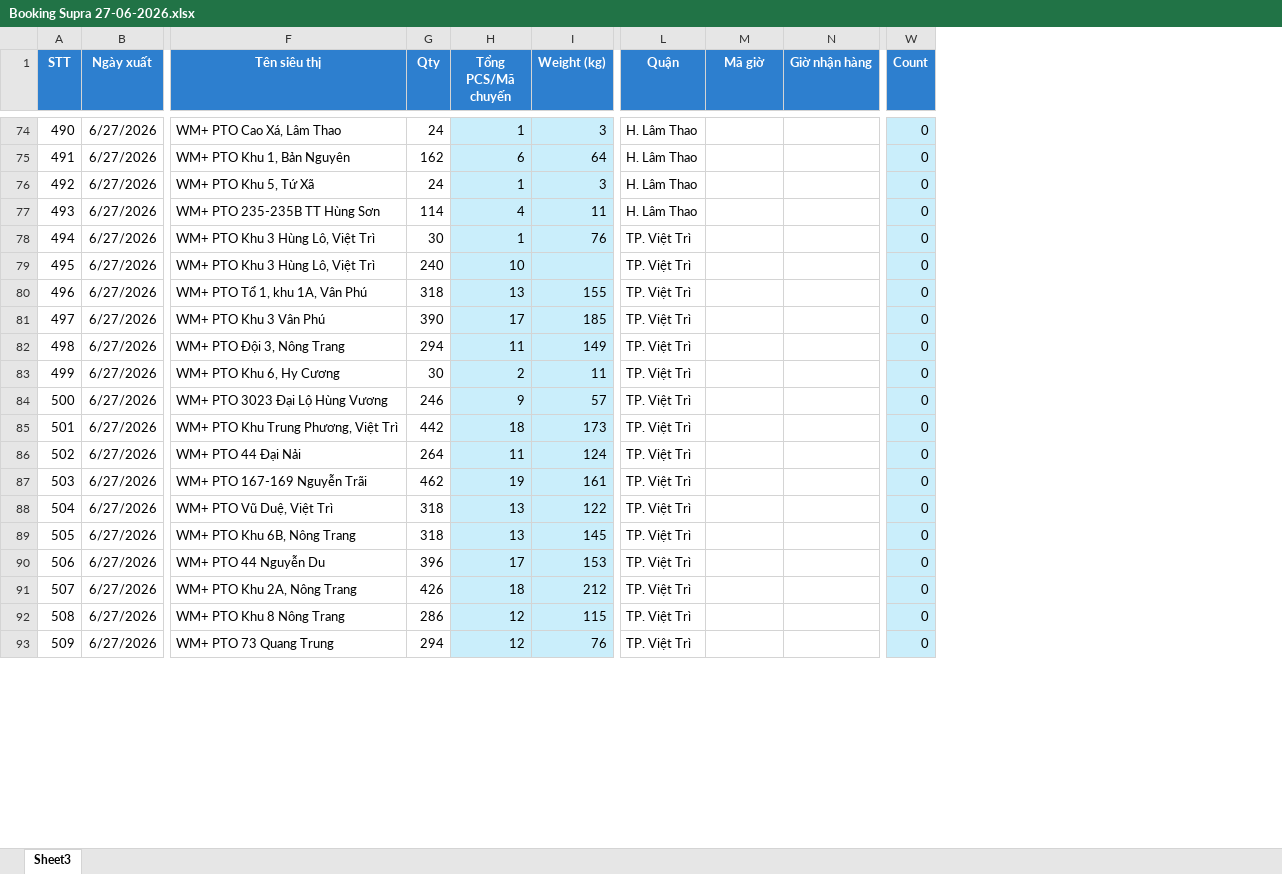
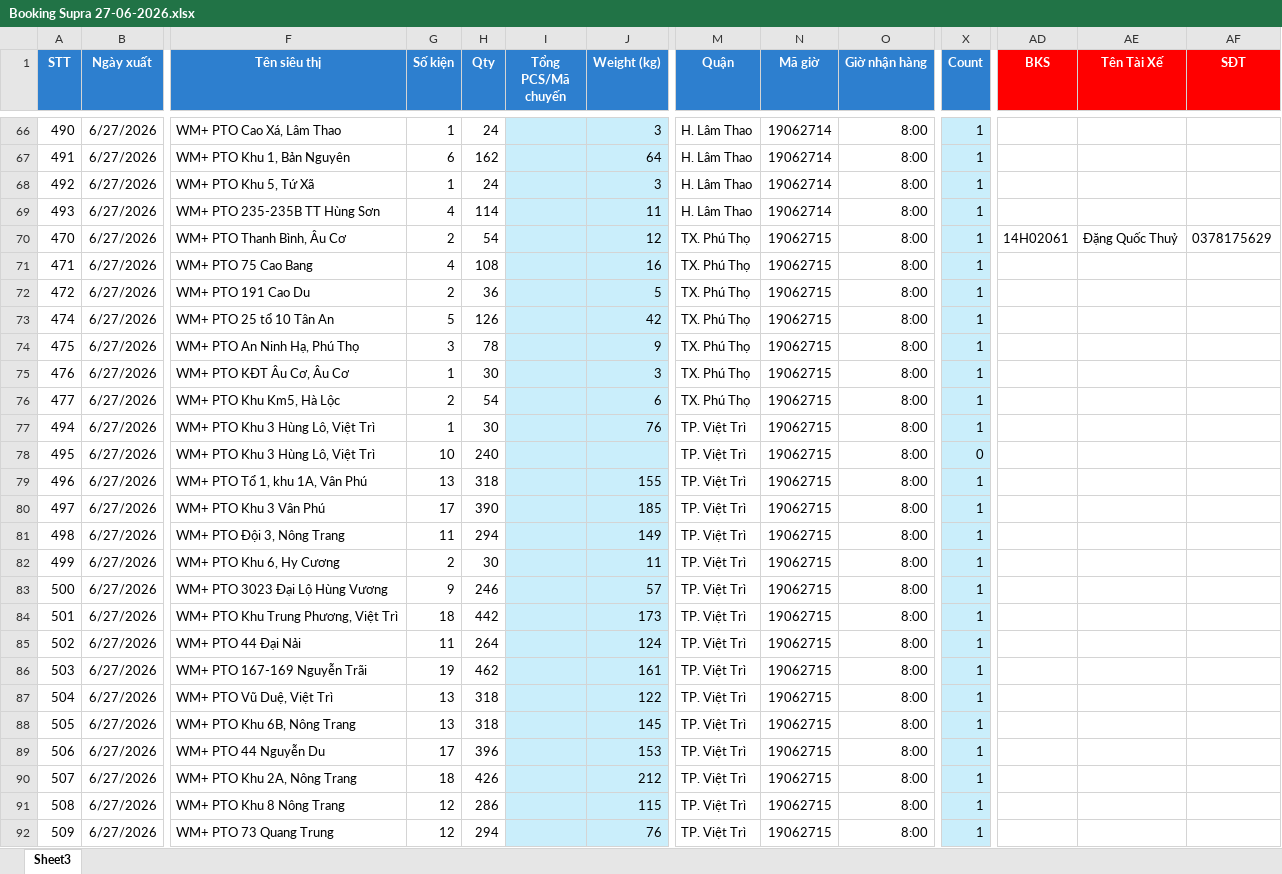
Before and after one commit to Cofitoes/SupraPhuTho, an Excel workbook: Data_Booking/Booking Supra 27-06-2026.xlsx, sheet Sheet3, drawn as a sheet; only a part is shown, gaps mark what is left out; values as stored, in another font and other column widths than the file's, no borders; conditional formats not drawn; addresses are those after the commit; rows hold the shown columns only; the diff covers the shown part only; the diff names each change by its address in the sheet, - before the commit and + after, or states it on an @@ line.

```diff
--- a/Data_Booking/Booking Supra 27-06-2026.xlsx (sheet Sheet3)
+++ b/Data_Booking/Booking Supra 27-06-2026.xlsx (sheet Sheet3)
+column G (Số kiện), rows 66-69: 1 | 6 | 1 | 4; rows 77-92: 1 | 10 | 13 | 17 | 11 | 2 | 9 | 18 | 11 | 19 | 13 | 13 | 17 | 18 | 12 | 12
+column AD (BKS), empty
+column AE (Tên Tài Xế), empty
+column AF (SĐT), empty
-I66 (Tổng PCS/Mã chuyến): 1
+I66 (Tổng PCS/Mã chuyến): (empty)
-N66:N69 (Mã giờ): (empty)
+N66:N69 (Mã giờ): 19062714
-O66:O69 (Giờ nhận hàng): (empty)
+O66:O69 (Giờ nhận hàng): 8:00
-X66:X69 (Count): 0
+X66:X69 (Count): 1
-I67 (Tổng PCS/Mã chuyến): 6
+I67 (Tổng PCS/Mã chuyến): (empty)
-I68 (Tổng PCS/Mã chuyến): 1
+I68 (Tổng PCS/Mã chuyến): (empty)
-I69 (Tổng PCS/Mã chuyến): 4
+I69 (Tổng PCS/Mã chuyến): (empty)
+row 70: 470 | 6/27/2026 | WM+ PTO Thanh Bình, Âu Cơ | 2 | 54 |  | 12 | TX. Phú Thọ | 19062715 | 8:00 | 1 | 14H02061 | Đặng Quốc Thuỷ | 0378175629
+row 71: 471 | 6/27/2026 | WM+ PTO 75 Cao Bang | 4 | 108 |  | 16 | TX. Phú Thọ | 19062715 | 8:00 | 1
+row 72: 472 | 6/27/2026 | WM+ PTO 191 Cao Du | 2 | 36 |  | 5 | TX. Phú Thọ | 19062715 | 8:00 | 1
+row 73: 474 | 6/27/2026 | WM+ PTO 25 tổ 10 Tân An | 5 | 126 |  | 42 | TX. Phú Thọ | 19062715 | 8:00 | 1
+row 74: 475 | 6/27/2026 | WM+ PTO An Ninh Hạ, Phú Thọ | 3 | 78 |  | 9 | TX. Phú Thọ | 19062715 | 8:00 | 1
+row 75: 476 | 6/27/2026 | WM+ PTO KĐT Âu Cơ, Âu Cơ | 1 | 30 |  | 3 | TX. Phú Thọ | 19062715 | 8:00 | 1
+row 76: 477 | 6/27/2026 | WM+ PTO Khu Km5, Hà Lộc | 2 | 54 |  | 6 | TX. Phú Thọ | 19062715 | 8:00 | 1
-I77 (Tổng PCS/Mã chuyến): 1
+I77 (Tổng PCS/Mã chuyến): (empty)
-N77:N92 (Mã giờ): (empty)
+N77:N92 (Mã giờ): 19062715
-O77:O92 (Giờ nhận hàng): (empty)
+O77:O92 (Giờ nhận hàng): 8:00
-X77 (Count): 0
+X77 (Count): 1
-I78 (Tổng PCS/Mã chuyến): 10
+I78 (Tổng PCS/Mã chuyến): (empty)
-I79 (Tổng PCS/Mã chuyến): 13
+I79 (Tổng PCS/Mã chuyến): (empty)
-X79:X92 (Count): 0
+X79:X92 (Count): 1
-I80 (Tổng PCS/Mã chuyến): 17
+I80 (Tổng PCS/Mã chuyến): (empty)
-I81 (Tổng PCS/Mã chuyến): 11
+I81 (Tổng PCS/Mã chuyến): (empty)
-I82 (Tổng PCS/Mã chuyến): 2
+I82 (Tổng PCS/Mã chuyến): (empty)
-I83 (Tổng PCS/Mã chuyến): 9
+I83 (Tổng PCS/Mã chuyến): (empty)
-I84 (Tổng PCS/Mã chuyến): 18
+I84 (Tổng PCS/Mã chuyến): (empty)
-I85 (Tổng PCS/Mã chuyến): 11
+I85 (Tổng PCS/Mã chuyến): (empty)
-I86 (Tổng PCS/Mã chuyến): 19
+I86 (Tổng PCS/Mã chuyến): (empty)
-I87:I88 (Tổng PCS/Mã chuyến): 13
+I87:I88 (Tổng PCS/Mã chuyến): (empty)
-I89 (Tổng PCS/Mã chuyến): 17
+I89 (Tổng PCS/Mã chuyến): (empty)
-I90 (Tổng PCS/Mã chuyến): 18
+I90 (Tổng PCS/Mã chuyến): (empty)
-I91:I92 (Tổng PCS/Mã chuyến): 12
+I91:I92 (Tổng PCS/Mã chuyến): (empty)
```
Also changed, not shown: 18 added rows, 24 removed rows and 296 edited cells elsewhere in this sheet, 3 other files.
